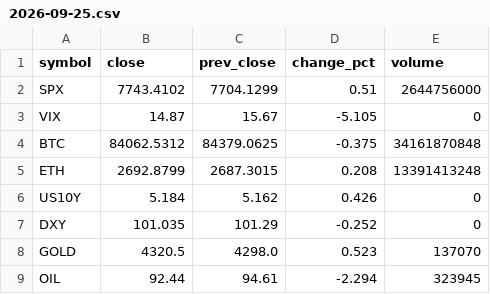
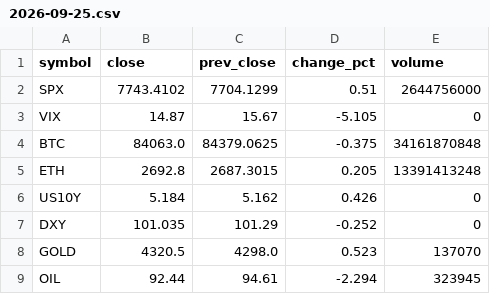
Before and after one commit to Alper-Kulturel/market-daily, a CSV file: data/2026-09-25.csv, drawn as a sheet.

```diff
--- a/data/2026-09-25.csv
+++ b/data/2026-09-25.csv
@@ -3,4 +3,4 @@ SPX,7743.4102,7704.1299,0.51,2644756000
 VIX,14.87,15.67,-5.105,0
-BTC,84062.5312,84379.0625,-0.375,34161870848
-ETH,2692.8799,2687.3015,0.208,13391413248
+BTC,84063.0,84379.0625,-0.375,34161870848
+ETH,2692.8,2687.3015,0.205,13391413248
 US10Y,5.184,5.162,0.426,0
```
Also changed, not shown: 6 other files.
